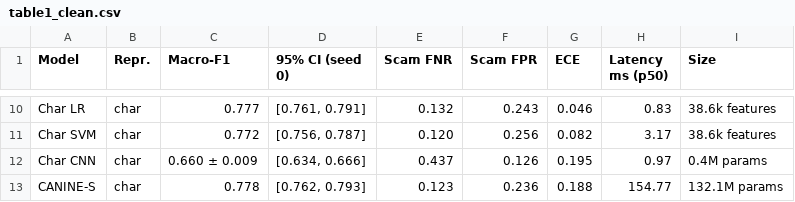
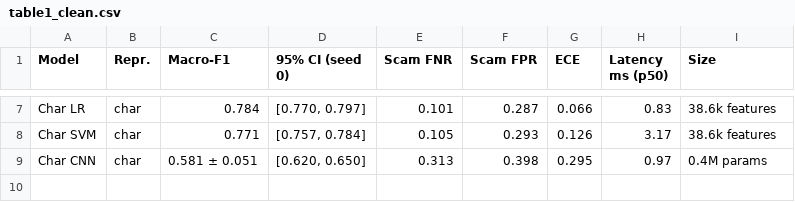
Before and after one commit to shreyans-chowdry/cn, a CSV file: results/tables/table1_clean.csv, drawn as a sheet; only a part is shown, gaps mark what is left out; removed rows and columns are numbered as before the commit, all else as after; the diff covers the shown part only; the diff names each change by its address in the sheet, - before the commit and + after, or states it on an @@ line.

```diff
--- a/results/tables/table1_clean.csv
+++ b/results/tables/table1_clean.csv
-C7 (Macro-F1): 0.777
+C7 (Macro-F1): 0.784
-D7 (95% CI (seed 0)): [0.761, 0.791]
+D7 (95% CI (seed 0)): [0.770, 0.797]
-E7 (Scam FNR): 0.132
+E7 (Scam FNR): 0.101
-F7 (Scam FPR): 0.243
+F7 (Scam FPR): 0.287
-G7 (ECE): 0.046
+G7 (ECE): 0.066
-C8 (Macro-F1): 0.772
+C8 (Macro-F1): 0.771
-D8 (95% CI (seed 0)): [0.756, 0.787]
+D8 (95% CI (seed 0)): [0.757, 0.784]
-E8 (Scam FNR): 0.120
+E8 (Scam FNR): 0.105
-F8 (Scam FPR): 0.256
+F8 (Scam FPR): 0.293
-G8 (ECE): 0.082
+G8 (ECE): 0.126
-C9 (Macro-F1): 0.660 ± 0.009
+C9 (Macro-F1): 0.581 ± 0.051
-D9 (95% CI (seed 0)): [0.634, 0.666]
+D9 (95% CI (seed 0)): [0.620, 0.650]
-E9 (Scam FNR): 0.437
+E9 (Scam FNR): 0.313
-F9 (Scam FPR): 0.126
+F9 (Scam FPR): 0.398
-G9 (ECE): 0.195
+G9 (ECE): 0.295
-row 13: CANINE-S | char | 0.778 | [0.762, 0.793] | 0.123 | 0.236 | 0.188 | 154.77 | 132.1M params
```
Also changed, not shown: 3 removed rows and 25 edited cells elsewhere in this file, results/tables/table12_production.csv, results/tables/table2_f1_vs_level_targeted.csv, 41 other files.
